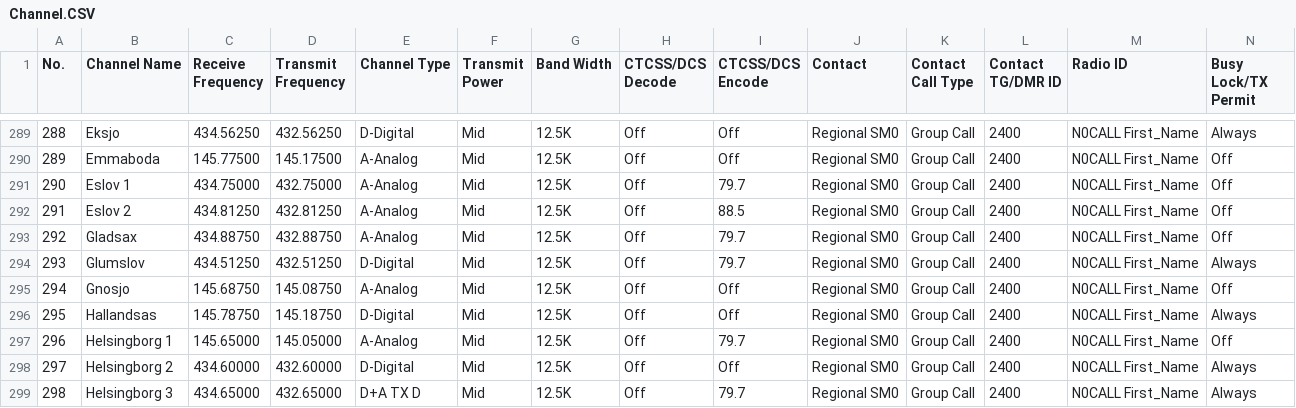
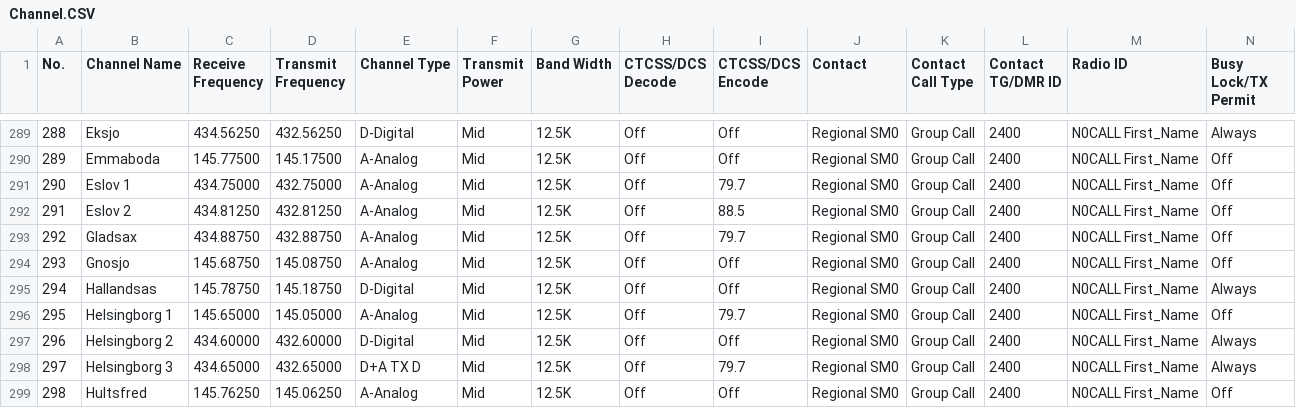
Before and after one commit to sm0rux/at-d878uv, a CSV file: Channel.CSV, drawn as a sheet; only a part is shown, gaps mark what is left out; the shorter side is filled out with more unchanged rows; removed rows and columns are numbered as before the commit, all else as after; rows hold the shown columns only; the diff names each change by its address in the sheet, - before the commit and + after, or states it on an @@ line.

```diff
--- a/Channel.CSV
+++ b/Channel.CSV
-row 294: 293 | Glumslov | 434.51250 | 432.51250 | D-Digital | Mid | 12.5K | Off | 79.7 | Regional SM0 | Group Call | 2400 | N0CALL First_Name | Always
@@ column A (No.) renumbered between rows 294 and 426 @@
```
Also changed, not shown: RoamingChannel.CSV, RoamingZone.CSV, 3 other files.
